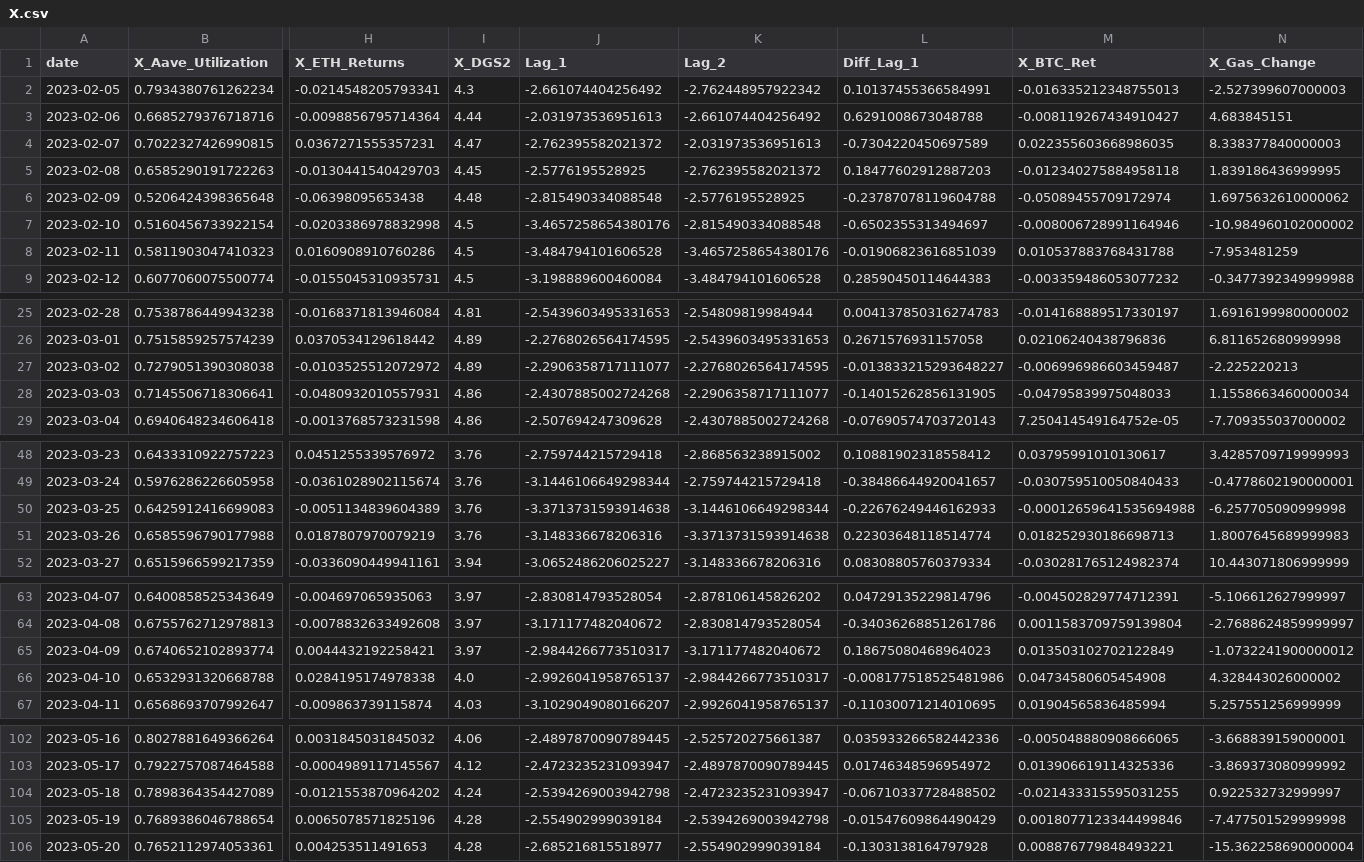
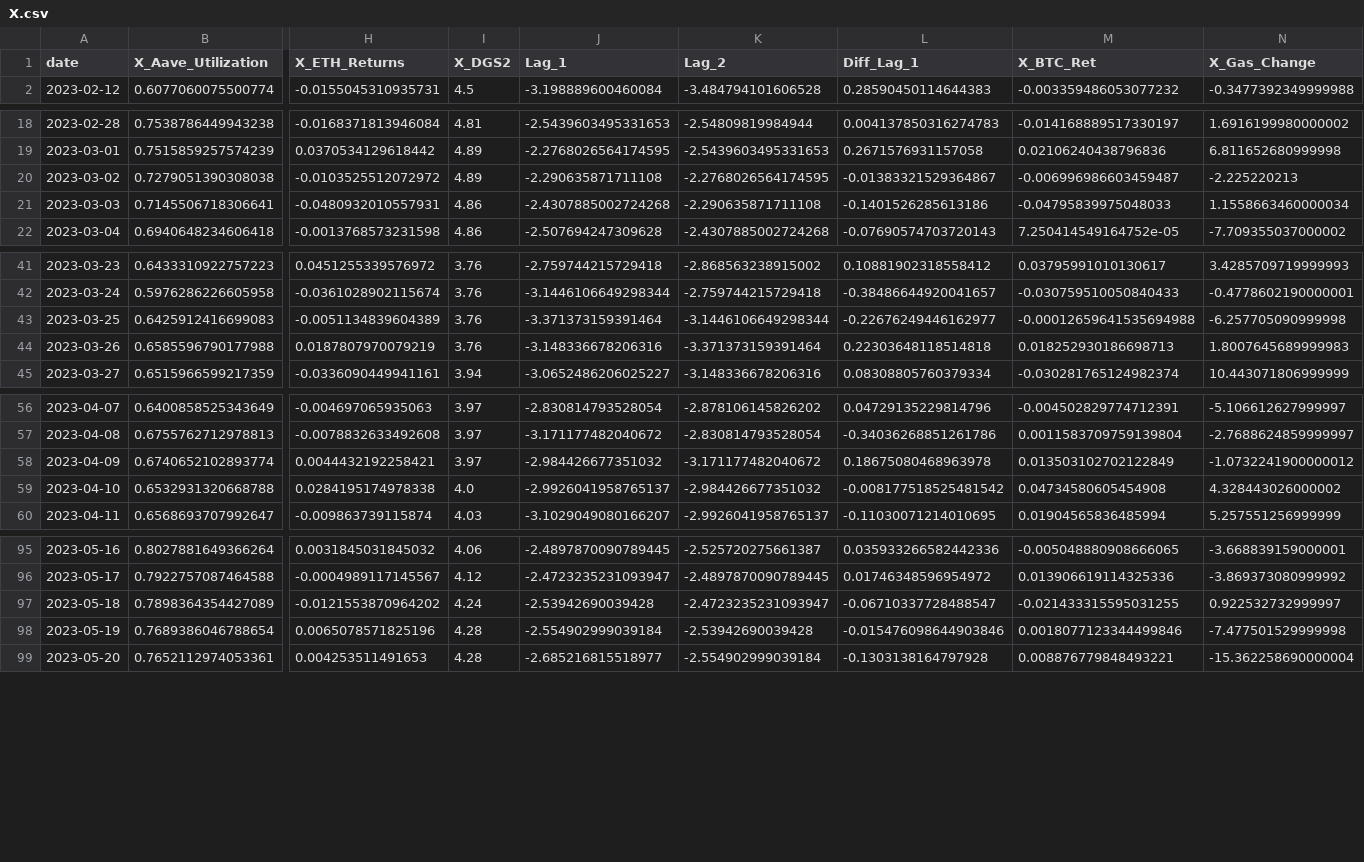
Before and after one commit to Renzo-Filho/6-datathon-fgv-eesp, a CSV file: src/X.csv, drawn as a sheet; only a part is shown, gaps mark what is left out; removed rows and columns are numbered as before the commit, all else as after; rows hold the shown columns only; the diff covers the shown part only; the diff names each change by its address in the sheet, - before the commit and + after, or states it on an @@ line.

```diff
--- a/src/X.csv
+++ b/src/X.csv
-row 2: 2023-02-05 | 0.7934380761262234 | -0.0214548205793341 | 4.3 | -2.661074404256492 | -2.762448957922342 | 0.10137455366584991 | -0.016335212348755013 | -2.527399607000003
-row 3: 2023-02-06 | 0.6685279376718716 | -0.0098856795714364 | 4.44 | -2.031973536951613 | -2.661074404256492 | 0.6291008673048788 | -0.008119267434910427 | 4.683845151
-row 4: 2023-02-07 | 0.7022327426990815 | 0.0367271555357231 | 4.47 | -2.762395582021372 | -2.031973536951613 | -0.7304220450697589 | 0.022355603668986035 | 8.338377840000003
-row 5: 2023-02-08 | 0.6585290191722263 | -0.0130441540429703 | 4.45 | -2.5776195528925 | -2.762395582021372 | 0.18477602912887203 | -0.012340275884958118 | 1.839186436999995
-row 6: 2023-02-09 | 0.5206424398365648 | -0.06398095653438 | 4.48 | -2.815490334088548 | -2.5776195528925 | -0.23787078119604788 | -0.05089455709172974 | 1.6975632610000062
-row 7: 2023-02-10 | 0.5160456733922154 | -0.0203386978832998 | 4.5 | -3.4657258654380176 | -2.815490334088548 | -0.6502355313494697 | -0.008006728991164946 | -10.984960102000002
-row 8: 2023-02-11 | 0.5811903047410323 | 0.0160908910760286 | 4.5 | -3.484794101606528 | -3.4657258654380176 | -0.01906823616851039 | 0.010537883768431788 | -7.953481259
-J20 (Lag_1): -2.2906358717111077
+J20 (Lag_1): -2.290635871711108
-L20 (Diff_Lag_1): -0.013833215293648227
+L20 (Diff_Lag_1): -0.01383321529364867
-K21 (Lag_2): -2.2906358717111077
+K21 (Lag_2): -2.290635871711108
-L21 (Diff_Lag_1): -0.14015262856131905
+L21 (Diff_Lag_1): -0.1401526285613186
-J43 (Lag_1): -3.3713731593914638
+J43 (Lag_1): -3.371373159391464
-L43 (Diff_Lag_1): -0.22676249446162933
+L43 (Diff_Lag_1): -0.22676249446162977
-K44 (Lag_2): -3.3713731593914638
+K44 (Lag_2): -3.371373159391464
-L44 (Diff_Lag_1): 0.22303648118514774
+L44 (Diff_Lag_1): 0.22303648118514818
-J58 (Lag_1): -2.9844266773510317
+J58 (Lag_1): -2.984426677351032
-L58 (Diff_Lag_1): 0.18675080468964023
+L58 (Diff_Lag_1): 0.18675080468963978
-K59 (Lag_2): -2.9844266773510317
+K59 (Lag_2): -2.984426677351032
-L59 (Diff_Lag_1): -0.008177518525481986
+L59 (Diff_Lag_1): -0.008177518525481542
-J97 (Lag_1): -2.5394269003942798
+J97 (Lag_1): -2.53942690039428
-L97 (Diff_Lag_1): -0.06710337728488502
+L97 (Diff_Lag_1): -0.06710337728488547
-K98 (Lag_2): -2.5394269003942798
+K98 (Lag_2): -2.53942690039428
-L98 (Diff_Lag_1): -0.01547609864490429
+L98 (Diff_Lag_1): -0.015476098644903846
```
Also changed, not shown: 20 edited cells elsewhere in this file, 10 other files.
